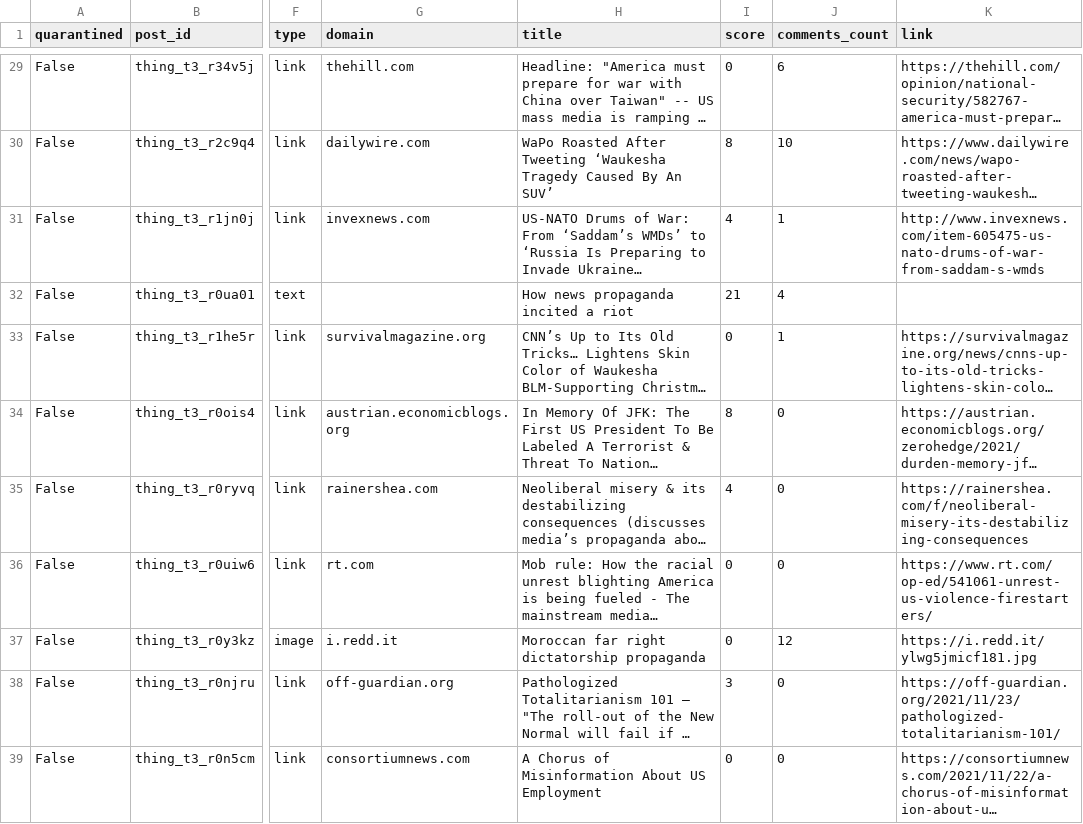
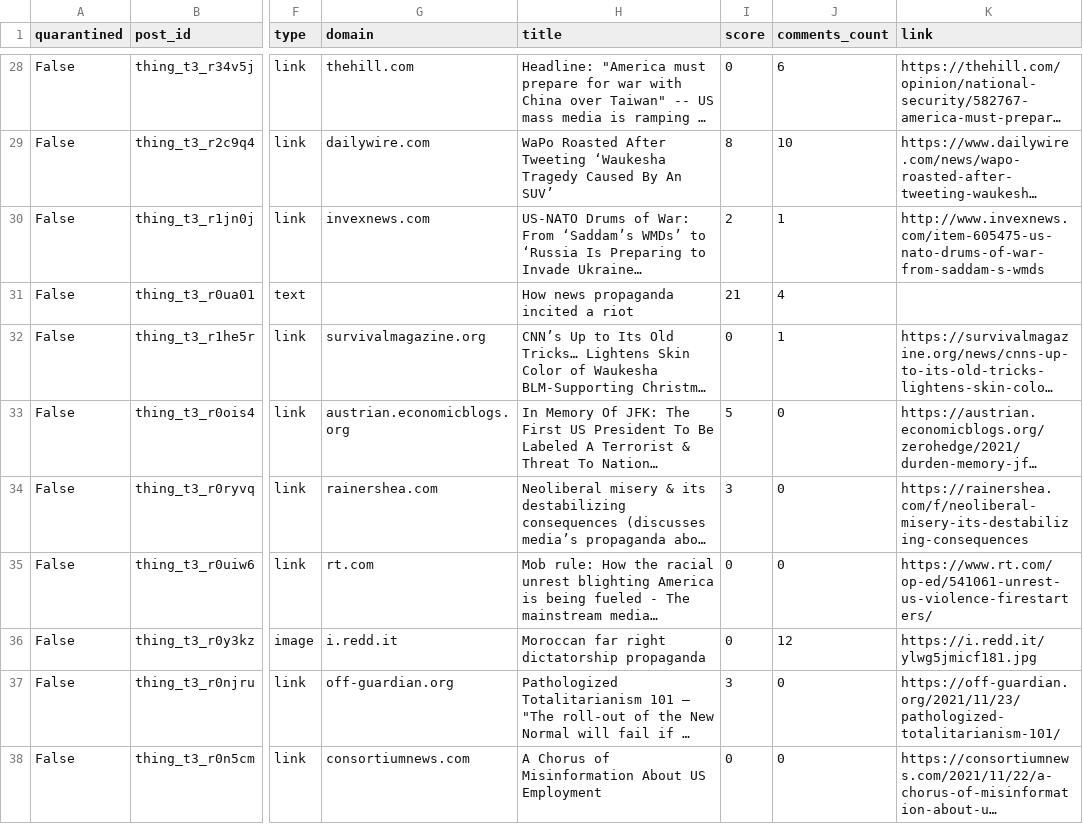
Before and after one commit to z3c0/propaganda, a CSV file: data/20211204/propaganda_posts.csv, drawn as a sheet; only a part is shown, gaps mark what is left out; long unchanged cells end in …; addresses are those after the commit; the diff covers the shown part only; the diff names each change by its address in the sheet, - before the commit and + after, or states it on an @@ line.

```diff
--- a/data/20211204/propaganda_posts.csv
+++ b/data/20211204/propaganda_posts.csv
-I30 (score): 4
+I30 (score): 2
-I33 (score): 8
+I33 (score): 5
-I34 (score): 4
+I34 (score): 3
```
Also changed, not shown: 1 added row, 1 removed row and 55 edited cells elsewhere in this file, data/20211204/propaganda_author_submissions.csv, 8 other files.
